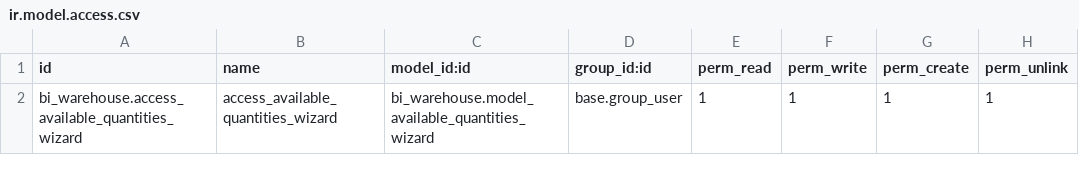
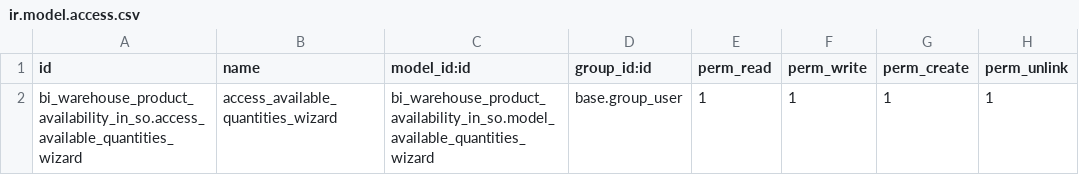
Before and after one commit to enteza-carrysoft/enteza-odoo, a CSV file: bi_warehouse/security/ir.model.access.csv, drawn as a sheet.

Commit message:
Update access rights for available quantities wizard

```diff
--- a/bi_warehouse/security/ir.model.access.csv
+++ b/bi_warehouse/security/ir.model.access.csv
@@ -1,2 +1,2 @@
 id,name,model_id:id,group_id:id,perm_read,perm_write,perm_create,perm_unlink
-bi_warehouse.access_available_quantities_wizard,access_available_quantities_wizard,bi_warehouse.model_available_quantities_wizard,base.group_user,1,1,1,1
+bi_warehouse_product_availability_in_so.access_available_quantities_wizard,access_available_quantities_wizard,bi_warehouse_product_availability_in_so.model_available_quantities_wizard,base.group_user,1,1,1,1
```
